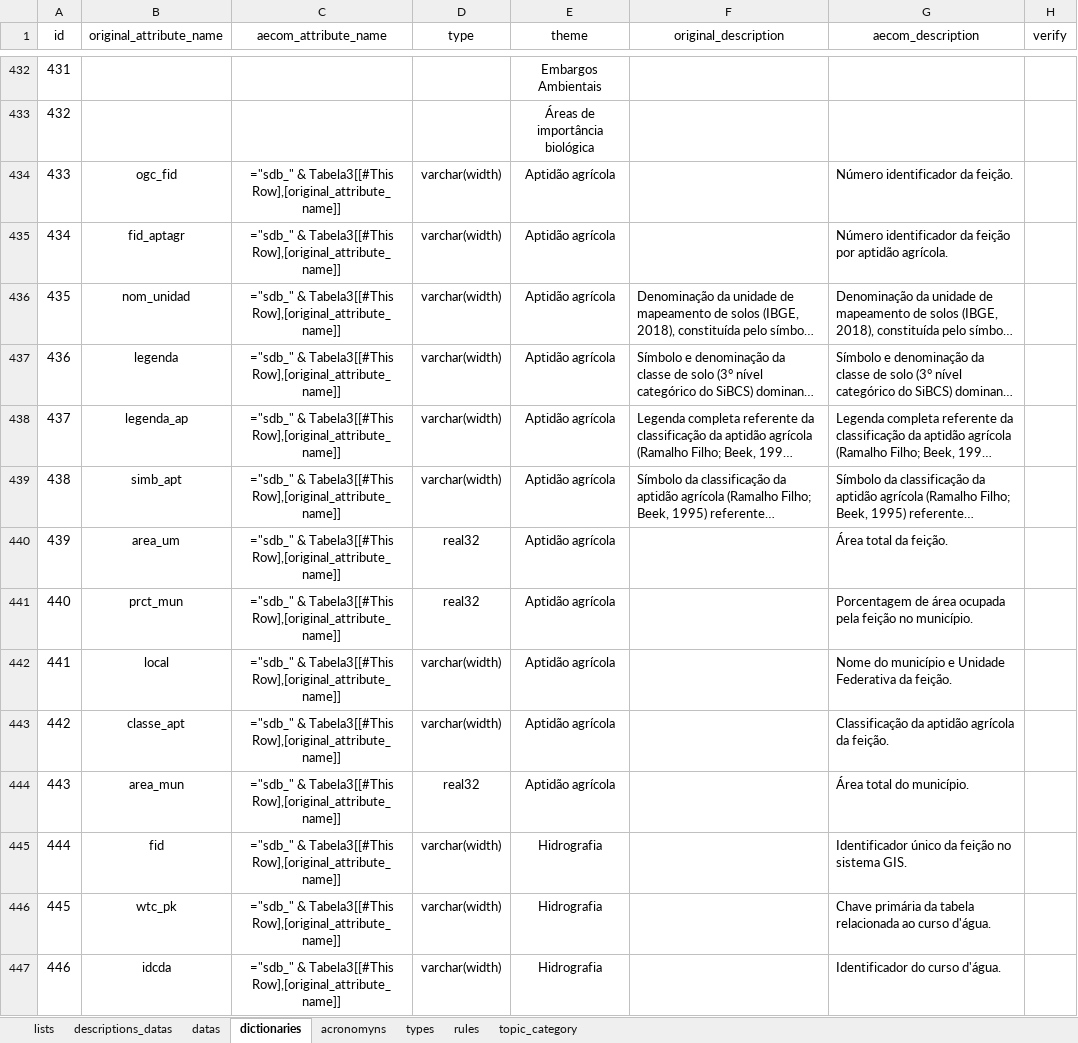
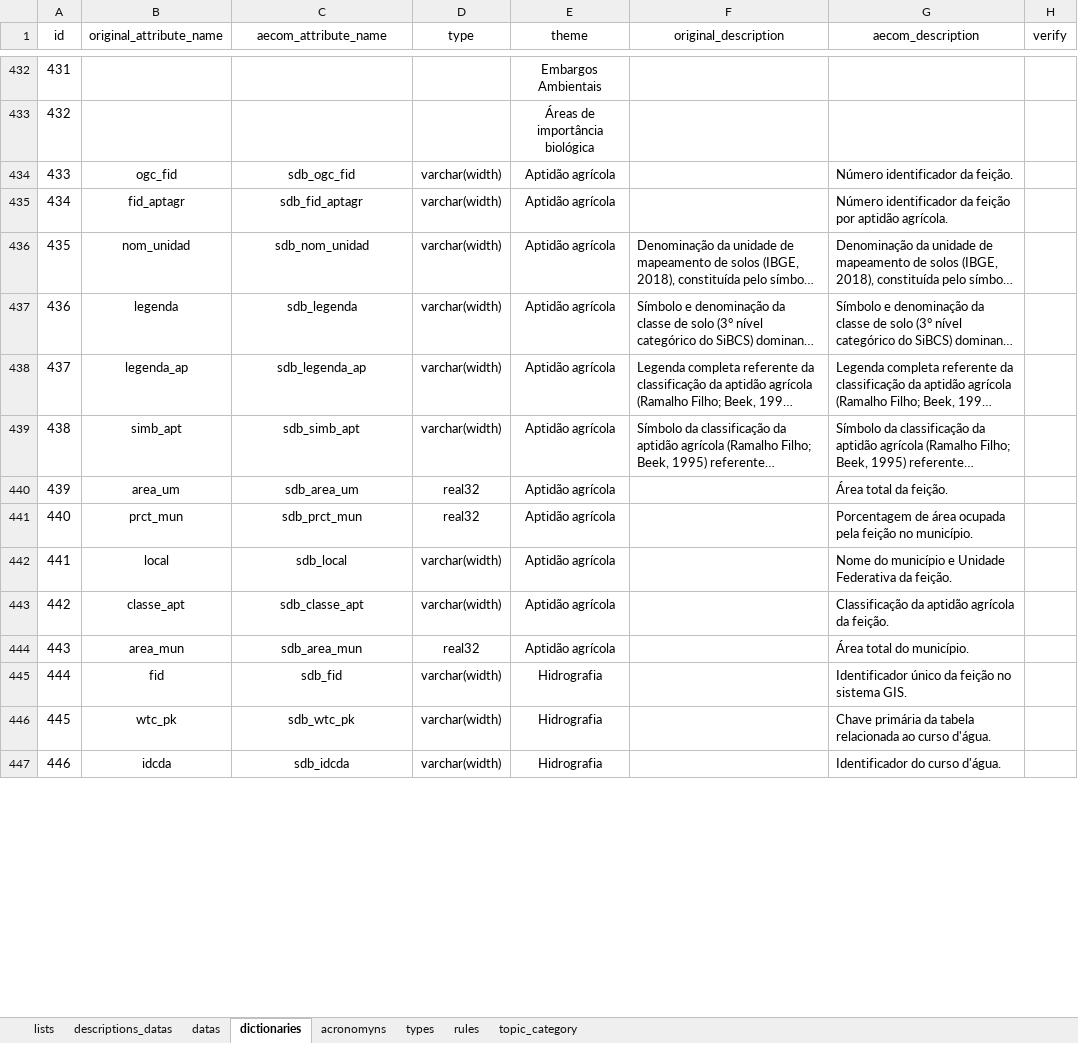
Before and after one commit to FranciscoAecom/prefect, an Excel workbook: input/st_Ingest_parameter.xlsx, sheet dictionaries, drawn as a sheet; only a part is shown, gaps mark what is left out; long unchanged cells end in …; values as stored, in another font and other column widths than the file's, no borders; formulas without a stored value are shown as written; conditional formats and table styles not drawn; the diff covers the shown part only; the diff names each change by its address in the sheet, - before the commit and + after, or states it on an @@ line.

```diff
--- a/input/st_Ingest_parameter.xlsx (sheet dictionaries)
+++ b/input/st_Ingest_parameter.xlsx (sheet dictionaries)
-C434 (aecom_attribute_name): ="sdb_" & Tabela3[[#This Row],[original_attribute_name]]
+C434 (aecom_attribute_name): sdb_ogc_fid
-C435 (aecom_attribute_name): ="sdb_" & Tabela3[[#This Row],[original_attribute_name]]
+C435 (aecom_attribute_name): sdb_fid_aptagr
-C436 (aecom_attribute_name): ="sdb_" & Tabela3[[#This Row],[original_attribute_name]]
+C436 (aecom_attribute_name): sdb_nom_unidad
-C437 (aecom_attribute_name): ="sdb_" & Tabela3[[#This Row],[original_attribute_name]]
+C437 (aecom_attribute_name): sdb_legenda
-C438 (aecom_attribute_name): ="sdb_" & Tabela3[[#This Row],[original_attribute_name]]
+C438 (aecom_attribute_name): sdb_legenda_ap
-C439 (aecom_attribute_name): ="sdb_" & Tabela3[[#This Row],[original_attribute_name]]
+C439 (aecom_attribute_name): sdb_simb_apt
-C440 (aecom_attribute_name): ="sdb_" & Tabela3[[#This Row],[original_attribute_name]]
+C440 (aecom_attribute_name): sdb_area_um
-C441 (aecom_attribute_name): ="sdb_" & Tabela3[[#This Row],[original_attribute_name]]
+C441 (aecom_attribute_name): sdb_prct_mun
-C442 (aecom_attribute_name): ="sdb_" & Tabela3[[#This Row],[original_attribute_name]]
+C442 (aecom_attribute_name): sdb_local
-C443 (aecom_attribute_name): ="sdb_" & Tabela3[[#This Row],[original_attribute_name]]
+C443 (aecom_attribute_name): sdb_classe_apt
-C444 (aecom_attribute_name): ="sdb_" & Tabela3[[#This Row],[original_attribute_name]]
+C444 (aecom_attribute_name): sdb_area_mun
-C445 (aecom_attribute_name): ="sdb_" & Tabela3[[#This Row],[original_attribute_name]]
+C445 (aecom_attribute_name): sdb_fid
-C446 (aecom_attribute_name): ="sdb_" & Tabela3[[#This Row],[original_attribute_name]]
+C446 (aecom_attribute_name): sdb_wtc_pk
-C447 (aecom_attribute_name): ="sdb_" & Tabela3[[#This Row],[original_attribute_name]]
+C447 (aecom_attribute_name): sdb_idcda
```
Also changed, not shown: 413 edited cells elsewhere in this sheet, sheet acronomyns, 2 other files.
